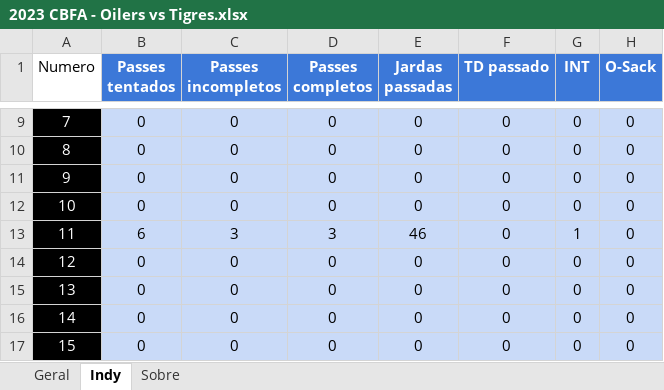
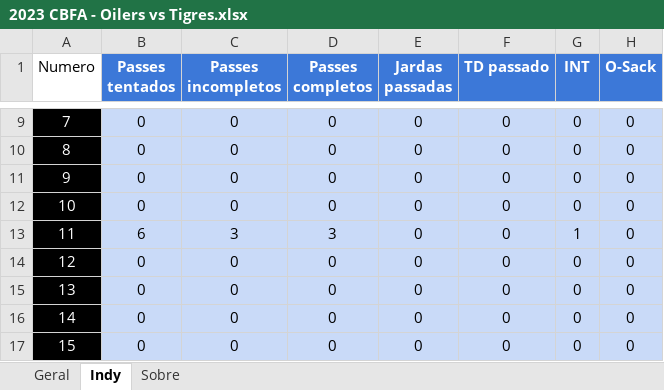
Before and after one commit to viniciusvasconcelos9/statsTigres, an Excel workbook: dados/Jogos XLSX/2023 CBFA - Oilers vs Tigres.xlsx, sheet Indy, drawn as a sheet; only a part is shown, gaps mark what is left out; values as stored, in another font and other column widths than the file's, no borders; the diff names each change by its address in the sheet, - before the commit and + after, or states it on an @@ line.

```diff
--- a/dados/Jogos XLSX/2023 CBFA - Oilers vs Tigres.xlsx (sheet Indy)
+++ b/dados/Jogos XLSX/2023 CBFA - Oilers vs Tigres.xlsx (sheet Indy)
-E13 (Jardas passadas): 46
+E13 (Jardas passadas): 0
```
Also changed, not shown: sheet Geral, formulas that keep their value, dados/Jogos XLSX/2023 CBFA - Capitains vs Tigres.xlsx, 5 other files.
